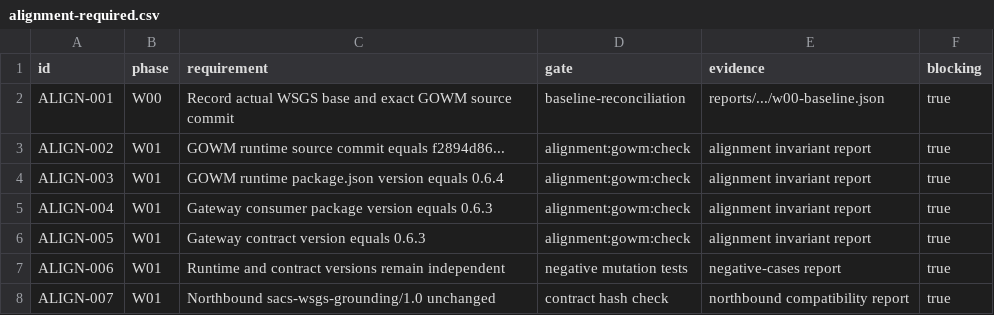
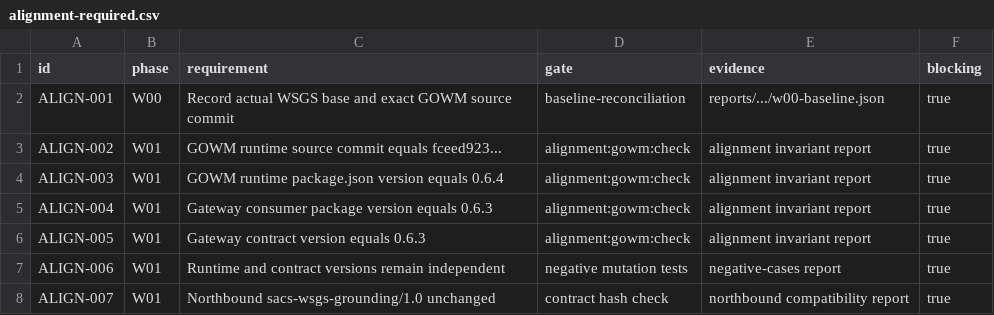
Before and after one commit to zhouwen-giser/world-semantic-grounding-service, a CSV file: acceptance/alignment-required.csv, drawn as a sheet; only a part is shown.

Commit message:
chore: relock GOWM 0.6.4 runtime source

```diff
--- a/acceptance/alignment-required.csv
+++ b/acceptance/alignment-required.csv
@@ -2,3 +2,3 @@ id,phase,requirement,gate,evidence,blocking
 ALIGN-001,W00,Record actual WSGS base and exact GOWM source commit,baseline-reconciliation,reports/.../w00-baseline.json,true
-ALIGN-002,W01,GOWM runtime source commit equals f2894d86...,alignment:gowm:check,alignment invariant report,true
+ALIGN-002,W01,GOWM runtime source commit equals fceed923...,alignment:gowm:check,alignment invariant report,true
 ALIGN-003,W01,GOWM runtime package.json version equals 0.6.4,alignment:gowm:check,alignment invariant report,true
```
Also changed, not shown: 32 other files.
